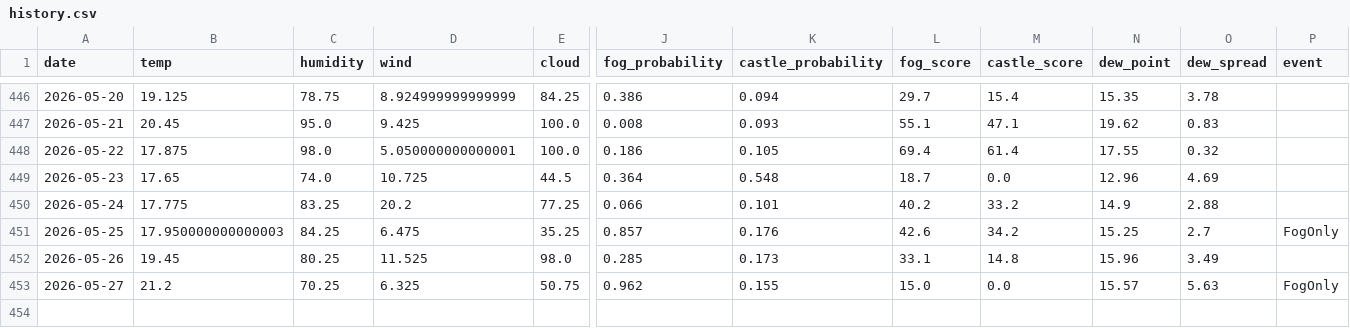
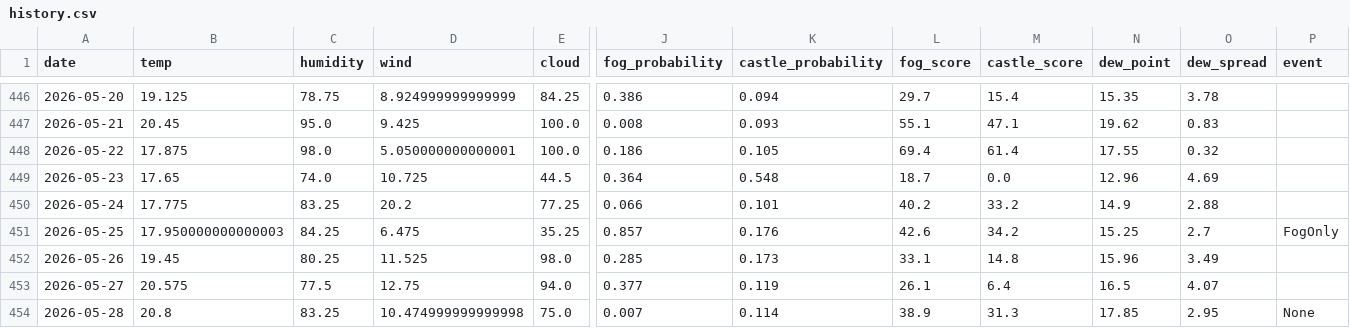
Before and after one commit to 2Gsasaki/skycastle-ai, a CSV file: data/history.csv, drawn as a sheet; only a part is shown, gaps mark what is left out; rows hold the shown columns only; the diff covers the shown part only; the diff names each change by its address in the sheet, - before the commit and + after, or states it on an @@ line.

```diff
--- a/data/history.csv
+++ b/data/history.csv
-B453 (temp): 21.2
+B453 (temp): 20.575
-C453 (humidity): 70.25
+C453 (humidity): 77.5
-D453 (wind): 6.325
+D453 (wind): 12.75
-E453 (cloud): 50.75
+E453 (cloud): 94.0
-J453 (fog_probability): 0.962
+J453 (fog_probability): 0.377
-K453 (castle_probability): 0.155
+K453 (castle_probability): 0.119
-L453 (fog_score): 15.0
+L453 (fog_score): 26.1
-M453 (castle_score): 0.0
+M453 (castle_score): 6.4
-N453 (dew_point): 15.57
+N453 (dew_point): 16.5
-O453 (dew_spread): 5.63
+O453 (dew_spread): 4.07
-P453 (event): FogOnly
+P453 (event): (empty)
+row 454: 2026-05-28 | 20.8 | 83.25 | 10.474999999999998 | 75.0 | 0.007 | 0.114 | 38.9 | 31.3 | 17.85 | 2.95 | None
```
Also changed, not shown: 2 edited cells elsewhere in this file, 5 other files.
